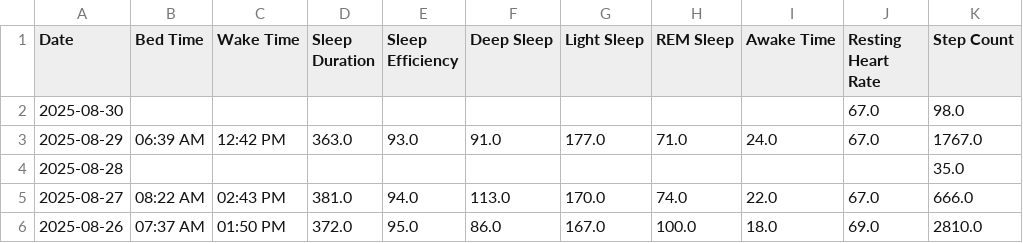
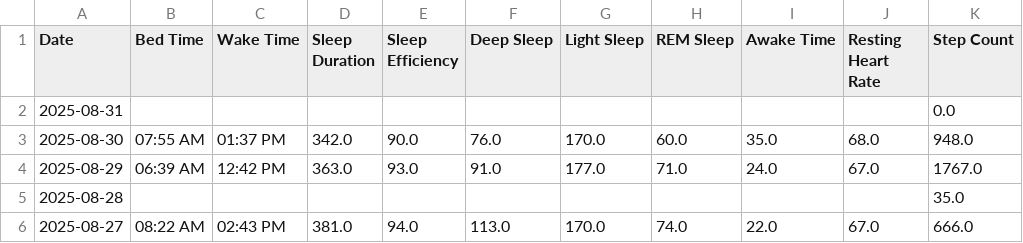
Before and after one commit to TeeLee987/gamingdays, a CSV file: speedrun_stats.csv, drawn as a sheet; only a part is shown; the shorter side is filled out with more unchanged rows.

Commit message:
Update Fitbit data

```diff
--- a/speedrun_stats.csv
+++ b/speedrun_stats.csv
@@ -1,3 +1,4 @@
 Date,Bed Time,Wake Time,Sleep Duration,Sleep Efficiency,Deep Sleep,Light Sleep,REM Sleep,Awake Time,Resting Heart Rate,Step Count
-2025-08-30,,,,,,,,,67.0,98.0
+2025-08-31,,,,,,,,,,0.0
+2025-08-30,07:55 AM,01:37 PM,342.0,90.0,76.0,170.0,60.0,35.0,68.0,948.0
 2025-08-29,06:39 AM,12:42 PM,363.0,93.0,91.0,177.0,71.0,24.0,67.0,1767.0
```
